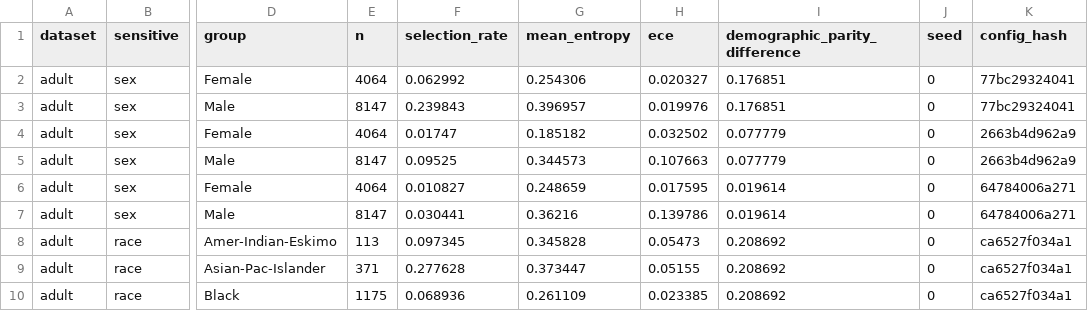
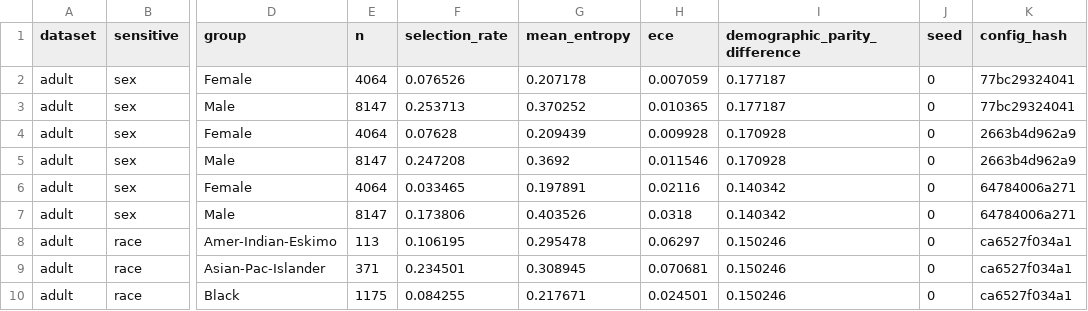
Before and after one commit to tinyaudit/tinyaudit, a CSV file: experiments/results/decoupling_adult.csv, drawn as a sheet; only a part is shown, gaps mark what is left out; the diff covers the shown part only; the diff names each change by its address in the sheet, - before the commit and + after, or states it on an @@ line.

```diff
--- a/experiments/results/decoupling_adult.csv
+++ b/experiments/results/decoupling_adult.csv
-F2 (selection_rate): 0.062992
+F2 (selection_rate): 0.076526
-G2 (mean_entropy): 0.254306
+G2 (mean_entropy): 0.207178
-H2 (ece): 0.020327
+H2 (ece): 0.007059
-I2:I3 (demographic_parity_difference): 0.176851
+I2:I3 (demographic_parity_difference): 0.177187
-F3 (selection_rate): 0.239843
+F3 (selection_rate): 0.253713
-G3 (mean_entropy): 0.396957
+G3 (mean_entropy): 0.370252
-H3 (ece): 0.019976
+H3 (ece): 0.010365
-F4 (selection_rate): 0.01747
+F4 (selection_rate): 0.07628
-G4 (mean_entropy): 0.185182
+G4 (mean_entropy): 0.209439
-H4 (ece): 0.032502
+H4 (ece): 0.009928
-I4:I5 (demographic_parity_difference): 0.077779
+I4:I5 (demographic_parity_difference): 0.170928
-F5 (selection_rate): 0.09525
+F5 (selection_rate): 0.247208
-G5 (mean_entropy): 0.344573
+G5 (mean_entropy): 0.3692
-H5 (ece): 0.107663
+H5 (ece): 0.011546
-F6 (selection_rate): 0.010827
+F6 (selection_rate): 0.033465
-G6 (mean_entropy): 0.248659
+G6 (mean_entropy): 0.197891
-H6 (ece): 0.017595
+H6 (ece): 0.02116
-I6:I7 (demographic_parity_difference): 0.019614
+I6:I7 (demographic_parity_difference): 0.140342
-F7 (selection_rate): 0.030441
+F7 (selection_rate): 0.173806
-G7 (mean_entropy): 0.36216
+G7 (mean_entropy): 0.403526
-H7 (ece): 0.139786
+H7 (ece): 0.0318
-F8 (selection_rate): 0.097345
+F8 (selection_rate): 0.106195
-G8 (mean_entropy): 0.345828
+G8 (mean_entropy): 0.295478
-H8 (ece): 0.05473
+H8 (ece): 0.06297
-I8:I10 (demographic_parity_difference): 0.208692
+I8:I10 (demographic_parity_difference): 0.150246
-F9 (selection_rate): 0.277628
+F9 (selection_rate): 0.234501
-G9 (mean_entropy): 0.373447
+G9 (mean_entropy): 0.308945
-H9 (ece): 0.05155
+H9 (ece): 0.070681
-F10 (selection_rate): 0.068936
+F10 (selection_rate): 0.084255
-G10 (mean_entropy): 0.261109
+G10 (mean_entropy): 0.217671
-H10 (ece): 0.023385
+H10 (ece): 0.024501
```
Also changed, not shown: 48 edited cells elsewhere in this file, experiments/results/baselines.csv, experiments/results/compression_sweep.csv, 4 other files.
